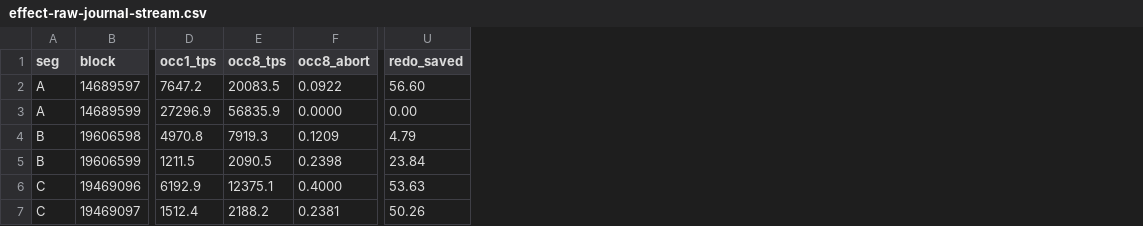
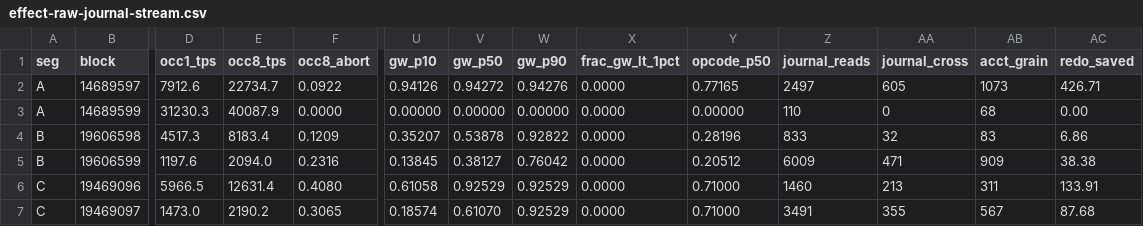
Before and after one commit to fengjy73/pevm, a CSV file: lab/results/effect-raw-journal-stream.csv, drawn as a sheet; only a part is shown, gaps mark what is left out; addresses are those after the commit; the diff covers the shown part only; the diff names each change by its address in the sheet, - before the commit and + after, or states it on an @@ line.

Commit message:
specfence: gross-work depth + live account writes; plant-first RAW framing
Journal stream now records instance RAW (no pcl dedupe), live producer_effect_k
on SSTORE and valued CALL/CREATE/SELFDESTRUCT, and preferred discovery depth
gas_at_cross/tx_gas_used (plus opcode fraction). Re-ran cores: 597 gross-work
p50≈0.94 flips gas/limit “early” story for fan-out majority; no ≪1% class.
Notes/control-law use plant distributions — external RAW tables are not targets.

```diff
--- a/lab/results/effect-raw-journal-stream.csv
+++ b/lab/results/effect-raw-journal-stream.csv
+column U (gw_p10), rows 2-7: 0.94126 | 0.00000 | 0.35207 | 0.13845 | 0.61058 | 0.18574
+column V (gw_p50), rows 2-7: 0.94272 | 0.00000 | 0.53878 | 0.38127 | 0.92529 | 0.61070
+column W (gw_p90), rows 2-7: 0.94276 | 0.00000 | 0.92822 | 0.76042 | 0.92529 | 0.92529
+column X (frac_gw_lt_1pct), rows 2-7: all 0.0000
+column Y (opcode_p50), rows 2-7: 0.77165 | 0.00000 | 0.28196 | 0.20512 | 0.71000 | 0.71000
+column Z (journal_reads), rows 2-7: 2497 | 110 | 833 | 6009 | 1460 | 3491
+column AA (journal_cross), rows 2-7: 605 | 0 | 32 | 471 | 213 | 355
+column AB (acct_grain), rows 2-7: 1073 | 68 | 83 | 909 | 311 | 567
-D2 (occ1_tps): 7647.2
+D2 (occ1_tps): 7912.6
-E2 (occ8_tps): 20083.5
+E2 (occ8_tps): 22734.7
-AC2 (redo_saved): 56.60
+AC2 (redo_saved): 426.71
-D3 (occ1_tps): 27296.9
+D3 (occ1_tps): 31230.3
-E3 (occ8_tps): 56835.9
+E3 (occ8_tps): 40087.9
-D4 (occ1_tps): 4970.8
+D4 (occ1_tps): 4517.3
-E4 (occ8_tps): 7919.3
+E4 (occ8_tps): 8183.4
-AC4 (redo_saved): 4.79
+AC4 (redo_saved): 6.86
-D5 (occ1_tps): 1211.5
+D5 (occ1_tps): 1197.6
-E5 (occ8_tps): 2090.5
+E5 (occ8_tps): 2094.0
-F5 (occ8_abort): 0.2398
+F5 (occ8_abort): 0.2316
-AC5 (redo_saved): 23.84
+AC5 (redo_saved): 38.38
-D6 (occ1_tps): 6192.9
+D6 (occ1_tps): 5966.5
-E6 (occ8_tps): 12375.1
+E6 (occ8_tps): 12631.4
-F6 (occ8_abort): 0.4000
+F6 (occ8_abort): 0.4080
-AC6 (redo_saved): 53.63
+AC6 (redo_saved): 133.91
-D7 (occ1_tps): 1512.4
+D7 (occ1_tps): 1473.0
-E7 (occ8_tps): 2188.2
+E7 (occ8_tps): 2190.2
-F7 (occ8_abort): 0.2381
+F7 (occ8_abort): 0.3065
-AC7 (redo_saved): 50.26
+AC7 (redo_saved): 87.68
```
Also changed, not shown: 8 edited cells elsewhere in this file, 15 other files.
